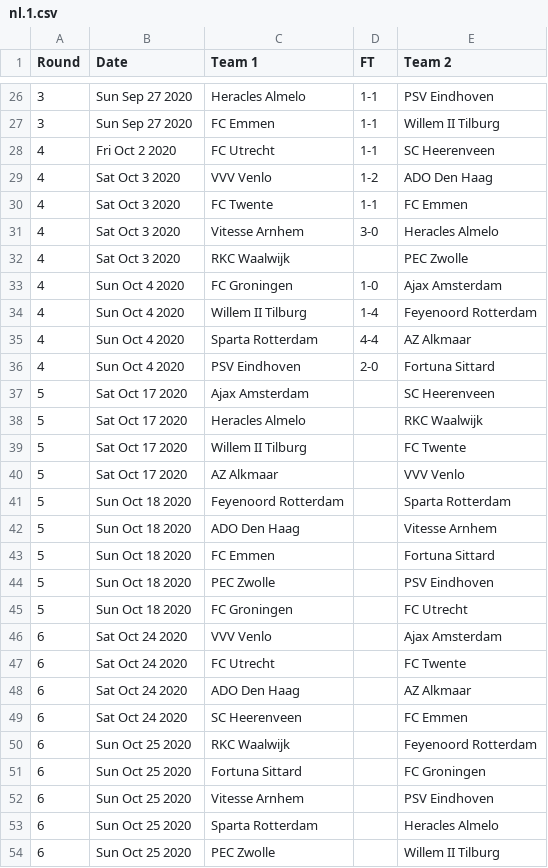
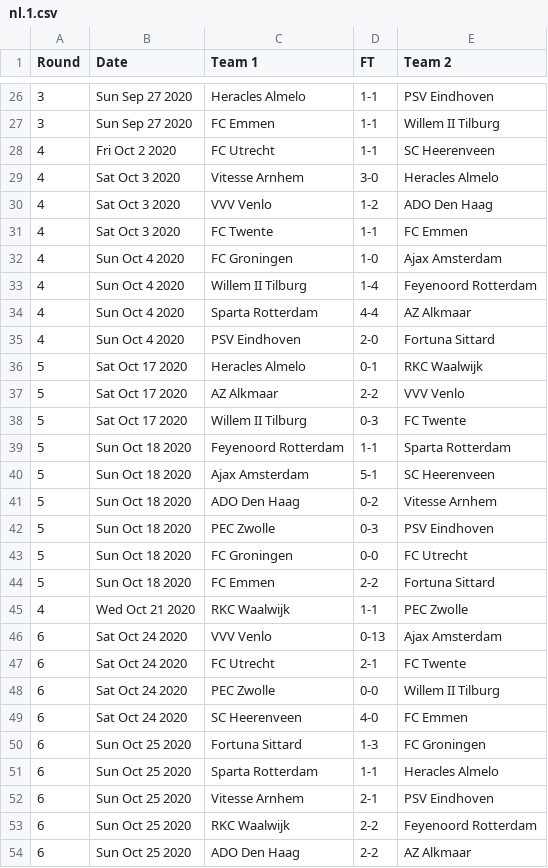
Before and after one commit to footballcsv/world, a CSV file: 2020s/2020-21/nl.1.csv, drawn as a sheet; only a part is shown, gaps mark what is left out; the diff covers the shown part only.

```diff
--- a/2020s/2020-21/nl.1.csv
+++ b/2020s/2020-21/nl.1.csv
@@ -28,6 +28,5 @@ Round,Date,Team 1,FT,Team 2
 4,Fri Oct 2 2020,FC Utrecht,1-1,SC Heerenveen
+4,Sat Oct 3 2020,Vitesse Arnhem,3-0,Heracles Almelo
 4,Sat Oct 3 2020,VVV Venlo,1-2,ADO Den Haag
 4,Sat Oct 3 2020,FC Twente,1-1,FC Emmen
-4,Sat Oct 3 2020,Vitesse Arnhem,3-0,Heracles Almelo
-4,Sat Oct 3 2020,RKC Waalwijk,,PEC Zwolle
 4,Sun Oct 4 2020,FC Groningen,1-0,Ajax Amsterdam
@@ -36,19 +35,20 @@ Round,Date,Team 1,FT,Team 2
 4,Sun Oct 4 2020,PSV Eindhoven,2-0,Fortuna Sittard
-5,Sat Oct 17 2020,Ajax Amsterdam,,SC Heerenveen
-5,Sat Oct 17 2020,Heracles Almelo,,RKC Waalwijk
-5,Sat Oct 17 2020,Willem II Tilburg,,FC Twente
-5,Sat Oct 17 2020,AZ Alkmaar,,VVV Venlo
-5,Sun Oct 18 2020,Feyenoord Rotterdam,,Sparta Rotterdam
-5,Sun Oct 18 2020,ADO Den Haag,,Vitesse Arnhem
-5,Sun Oct 18 2020,FC Emmen,,Fortuna Sittard
-5,Sun Oct 18 2020,PEC Zwolle,,PSV Eindhoven
-5,Sun Oct 18 2020,FC Groningen,,FC Utrecht
-6,Sat Oct 24 2020,VVV Venlo,,Ajax Amsterdam
-6,Sat Oct 24 2020,FC Utrecht,,FC Twente
-6,Sat Oct 24 2020,ADO Den Haag,,AZ Alkmaar
-6,Sat Oct 24 2020,SC Heerenveen,,FC Emmen
-6,Sun Oct 25 2020,RKC Waalwijk,,Feyenoord Rotterdam
-6,Sun Oct 25 2020,Fortuna Sittard,,FC Groningen
-6,Sun Oct 25 2020,Vitesse Arnhem,,PSV Eindhoven
-6,Sun Oct 25 2020,Sparta Rotterdam,,Heracles Almelo
-6,Sun Oct 25 2020,PEC Zwolle,,Willem II Tilburg
+5,Sat Oct 17 2020,Heracles Almelo,0-1,RKC Waalwijk
+5,Sat Oct 17 2020,AZ Alkmaar,2-2,VVV Venlo
+5,Sat Oct 17 2020,Willem II Tilburg,0-3,FC Twente
+5,Sun Oct 18 2020,Feyenoord Rotterdam,1-1,Sparta Rotterdam
+5,Sun Oct 18 2020,Ajax Amsterdam,5-1,SC Heerenveen
+5,Sun Oct 18 2020,ADO Den Haag,0-2,Vitesse Arnhem
+5,Sun Oct 18 2020,PEC Zwolle,0-3,PSV Eindhoven
+5,Sun Oct 18 2020,FC Groningen,0-0,FC Utrecht
+5,Sun Oct 18 2020,FC Emmen,2-2,Fortuna Sittard
+4,Wed Oct 21 2020,RKC Waalwijk,1-1,PEC Zwolle
+6,Sat Oct 24 2020,VVV Venlo,0-13,Ajax Amsterdam
+6,Sat Oct 24 2020,FC Utrecht,2-1,FC Twente
+6,Sat Oct 24 2020,PEC Zwolle,0-0,Willem II Tilburg
+6,Sat Oct 24 2020,SC Heerenveen,4-0,FC Emmen
+6,Sun Oct 25 2020,Fortuna Sittard,1-3,FC Groningen
+6,Sun Oct 25 2020,Sparta Rotterdam,1-1,Heracles Almelo
+6,Sun Oct 25 2020,Vitesse Arnhem,2-1,PSV Eindhoven
+6,Sun Oct 25 2020,RKC Waalwijk,2-2,Feyenoord Rotterdam
+6,Sun Oct 25 2020,ADO Den Haag,2-2,AZ Alkmaar
```
Also changed, not shown: 8 added rows, 8 removed rows, 3 moved rows and 48 edited cells elsewhere in this file, 2020s/2020-21/fr.1.csv, 2020s/2020-21/fr.2.csv, 4 other files.
